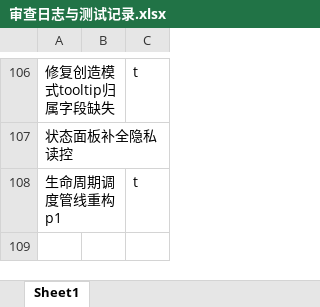
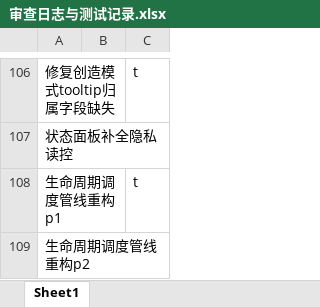
Before and after one commit to makomi-1/redstonelink-makomi, an Excel workbook: docs_dev/审查日志与测试记录.xlsx, sheet Sheet1, drawn as a sheet; only a part is shown, gaps mark what is left out; values as stored, in another font and other column widths than the file's, no borders; the diff names each change by its address in the sheet, - before the commit and + after, or states it on an @@ line.

Commit message:
## 生命周期调度管线重构p2

```diff
--- a/docs_dev/审查日志与测试记录.xlsx (sheet Sheet1)
+++ b/docs_dev/审查日志与测试记录.xlsx (sheet Sheet1)
+row 109: 生命周期调度管线重构p2
```
Also changed, not shown: 15 other files.
